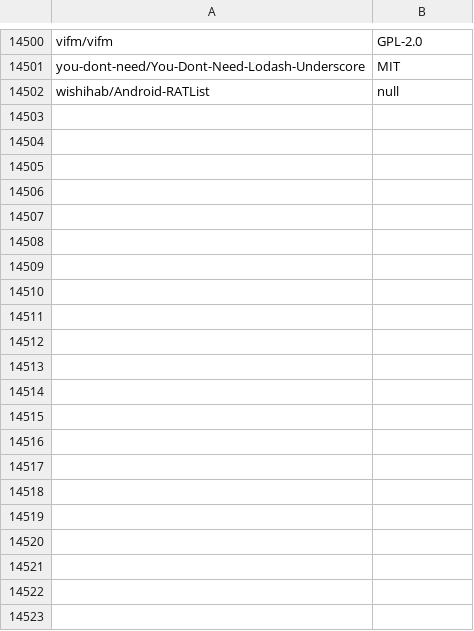
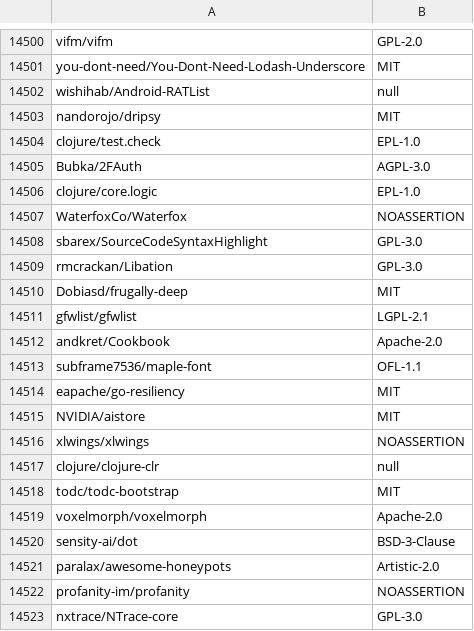
Before and after one commit to surprisetalk/licensure, a CSV file: licenses.csv, drawn as a sheet; only a part is shown, gaps mark what is left out.

```diff
--- a/licenses.csv
+++ b/licenses.csv
@@ -14502 +14502,22 @@ you-dont-need/You-Dont-Need-Lodash-Underscore,MIT
 wishihab/Android-RATList,null
+nandorojo/dripsy,MIT
+clojure/test.check,EPL-1.0
+Bubka/2FAuth,AGPL-3.0
+clojure/core.logic,EPL-1.0
+WaterfoxCo/Waterfox,NOASSERTION
+sbarex/SourceCodeSyntaxHighlight,GPL-3.0
+rmcrackan/Libation,GPL-3.0
+Dobiasd/frugally-deep,MIT
+gfwlist/gfwlist,LGPL-2.1
+andkret/Cookbook,Apache-2.0
+subframe7536/maple-font,OFL-1.1
+eapache/go-resiliency,MIT
+NVIDIA/aistore,MIT
+xlwings/xlwings,NOASSERTION
+clojure/clojure-clr,null
+todc/todc-bootstrap,MIT
+voxelmorph/voxelmorph,Apache-2.0
+sensity-ai/dot,BSD-3-Clause
+paralax/awesome-honeypots,Artistic-2.0
+profanity-im/profanity,NOASSERTION
+nxtrace/NTrace-core,GPL-3.0
```
Also changed, not shown: 2 other files.
